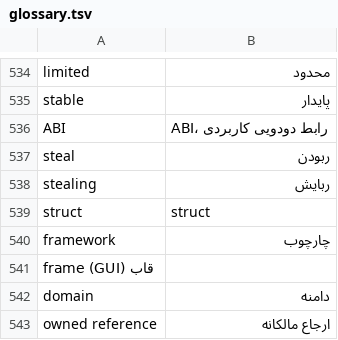
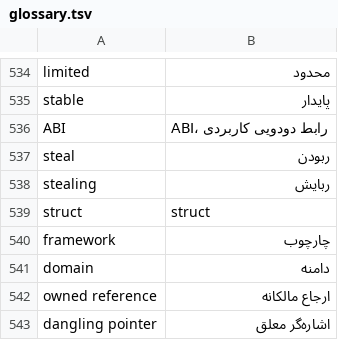
Before and after one commit to python/python-docs-fa, a TSV file: glossary.tsv, drawn as a sheet; only a part is shown, gaps mark what is left out; the shorter side is filled out with more unchanged rows; the diff covers the shown part only.

```diff
--- a/glossary.tsv
+++ b/glossary.tsv
@@ -540,3 +540,2 @@ struct	struct
 framework	چارچوب
-frame (GUI) قاب
 domain	دامنه
```
Also changed, not shown: 10 added rows, 11 removed rows and 1 edited cell elsewhere in this file, 27 other files.
